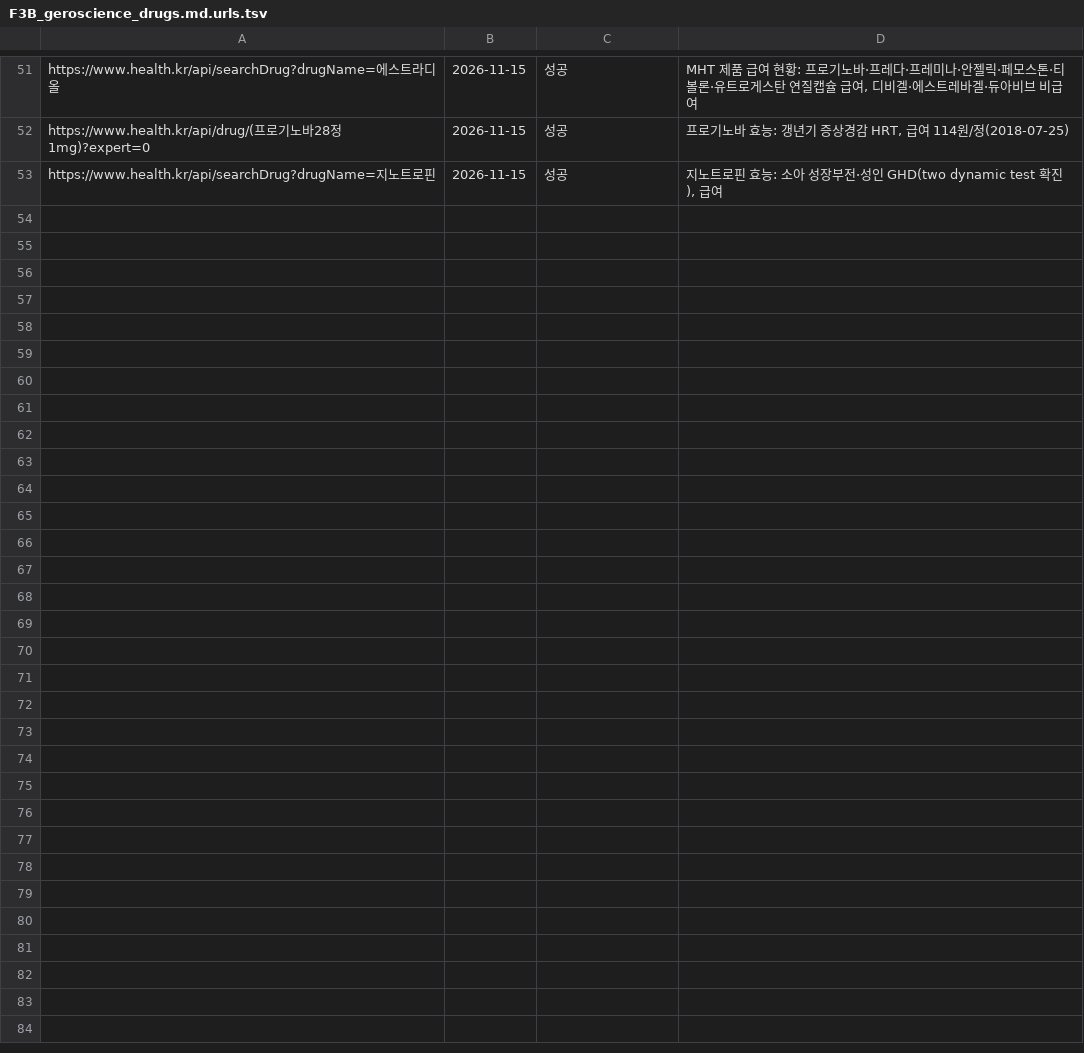
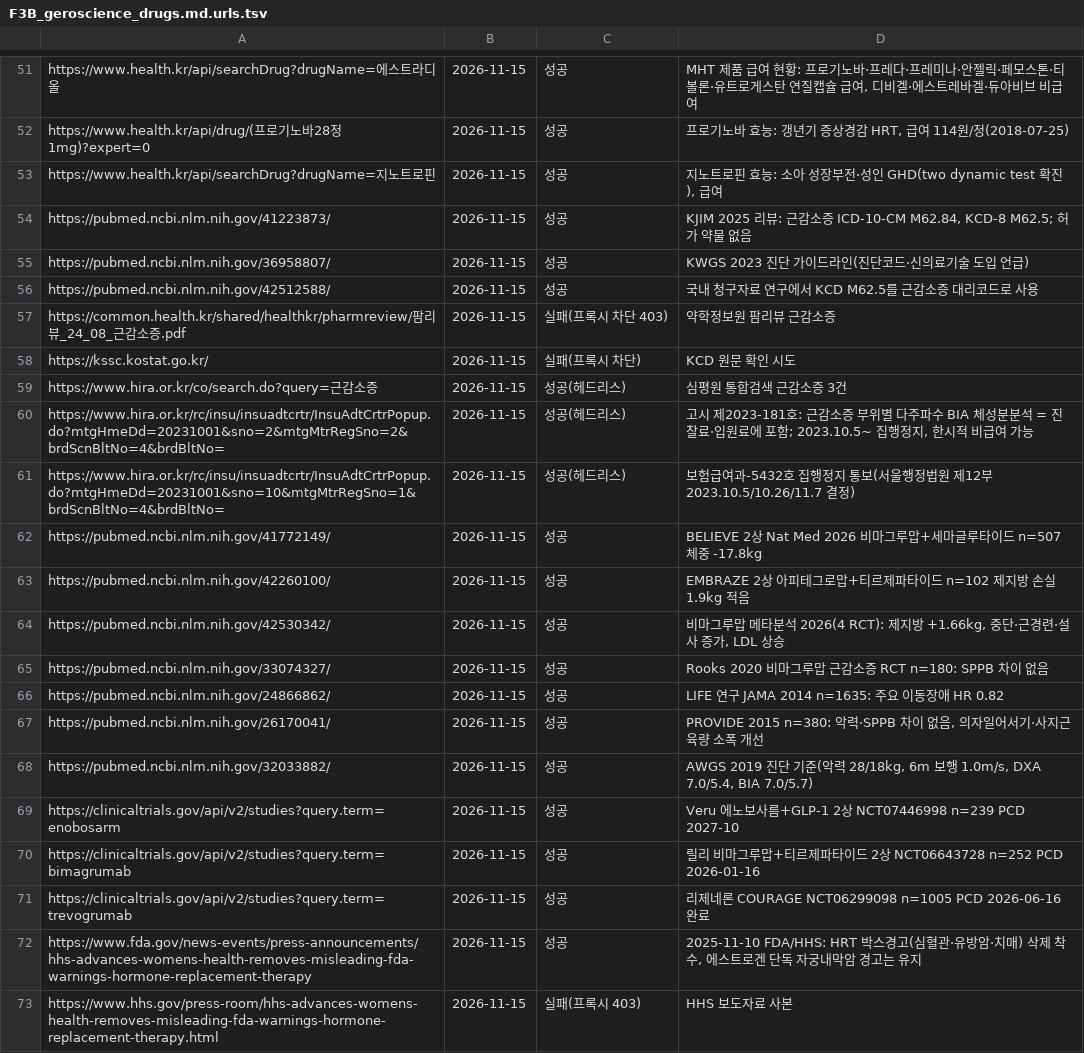
Before and after one commit to jammy2000/Gutflow, a TSV file: research/wellbeing_newbiz_2026/notes/F3B_geroscience_drugs.md.urls.tsv, drawn as a sheet; only a part is shown, gaps mark what is left out; the diff covers the shown part only; the diff names each change by its address in the sheet, - before the commit and + after, or states it on an @@ line.

```diff
--- a/research/wellbeing_newbiz_2026/notes/F3B_geroscience_drugs.md.urls.tsv
+++ b/research/wellbeing_newbiz_2026/notes/F3B_geroscience_drugs.md.urls.tsv
+row 54: https://pubmed.ncbi.nlm.nih.gov/41223873/ | 2026-11-15 | 성공 | KJIM 2025 리뷰: 근감소증 ICD-10-CM M62.84, KCD-8 M62.5; 허가 약물 없음
+row 55: https://pubmed.ncbi.nlm.nih.gov/36958807/ | 2026-11-15 | 성공 | KWGS 2023 진단 가이드라인(진단코드·신의료기술 도입 언급)
+row 56: https://pubmed.ncbi.nlm.nih.gov/42512588/ | 2026-11-15 | 성공 | 국내 청구자료 연구에서 KCD M62.5를 근감소증 대리코드로 사용
+row 57: https://common.health.kr/shared/healthkr/pharmreview/팜리뷰_24_08_근감소증.pdf | 2026-11-15 | 실패(프록시 차단 403) | 약학정보원 팜리뷰 근감소증
+row 58: https://kssc.kostat.go.kr/ | 2026-11-15 | 실패(프록시 차단) | KCD 원문 확인 시도
+row 59: https://www.hira.or.kr/co/search.do?query=근감소증 | 2026-11-15 | 성공(헤드리스) | 심평원 통합검색 근감소증 3건
+row 60: https://www.hira.or.kr/rc/insu/insuadtcrtr/InsuAdtCrtrPopup.do?mtgHmeDd=20231001&sno=2&mtgMtrRegSno=2&brdScnBltNo=4&brdBltNo= | 2026-11-15 | 성공(헤드리스) | 고시 제2023-181호: 근감소증 부위별 다주파수 BIA 체성분분석 = 진찰료·입원료에 포함; 2023.10.5~ 집행정지, 한시적 비급여 가능
+row 61: https://www.hira.or.kr/rc/insu/insuadtcrtr/InsuAdtCrtrPopup.do?mtgHmeDd=20231001&sno=10&mtgMtrRegSno=1&brdScnBltNo=4&brdBltNo= | 2026-11-15 | 성공(헤드리스) | 보험급여과-5432호 집행정지 통보(서울행정법원 제12부 2023.10.5/10.26/11.7 결정)
+row 62: https://pubmed.ncbi.nlm.nih.gov/41772149/ | 2026-11-15 | 성공 | BELIEVE 2상 Nat Med 2026 비마그루맙+세마글루타이드 n=507 체중 -17.8kg
+row 63: https://pubmed.ncbi.nlm.nih.gov/42260100/ | 2026-11-15 | 성공 | EMBRAZE 2상 아피테그로맙+티르제파타이드 n=102 제지방 손실 1.9kg 적음
+row 64: https://pubmed.ncbi.nlm.nih.gov/42530342/ | 2026-11-15 | 성공 | 비마그루맙 메타분석 2026(4 RCT): 제지방 +1.66kg, 중단·근경련·설사 증가, LDL 상승
+row 65: https://pubmed.ncbi.nlm.nih.gov/33074327/ | 2026-11-15 | 성공 | Rooks 2020 비마그루맙 근감소증 RCT n=180: SPPB 차이 없음
+row 66: https://pubmed.ncbi.nlm.nih.gov/24866862/ | 2026-11-15 | 성공 | LIFE 연구 JAMA 2014 n=1635: 주요 이동장애 HR 0.82
+row 67: https://pubmed.ncbi.nlm.nih.gov/26170041/ | 2026-11-15 | 성공 | PROVIDE 2015 n=380: 악력·SPPB 차이 없음, 의자일어서기·사지근육량 소폭 개선
+row 68: https://pubmed.ncbi.nlm.nih.gov/32033882/ | 2026-11-15 | 성공 | AWGS 2019 진단 기준(악력 28/18kg, 6m 보행 1.0m/s, DXA 7.0/5.4, BIA 7.0/5.7)
+row 69: https://clinicaltrials.gov/api/v2/studies?query.term=enobosarm | 2026-11-15 | 성공 | Veru 에노보사름+GLP-1 2상 NCT07446998 n=239 PCD 2027-10
+row 70: https://clinicaltrials.gov/api/v2/studies?query.term=bimagrumab | 2026-11-15 | 성공 | 릴리 비마그루맙+티르제파타이드 2상 NCT06643728 n=252 PCD 2026-01-16
+row 71: https://clinicaltrials.gov/api/v2/studies?query.term=trevogrumab | 2026-11-15 | 성공 | 리제네론 COURAGE NCT06299098 n=1005 PCD 2026-06-16 완료
+row 72: https://www.fda.gov/news-events/press-announcements/hhs-advances-womens-health-removes-misleading-fda-warnings-hormone-replacement-therapy | 2026-11-15 | 성공 | 2025-11-10 FDA/HHS: HRT 박스경고(심혈관·유방암·치매) 삭제 착수, 에스트로겐 단독 자궁내막암 경고는 유지
+row 73: https://www.hhs.gov/press-room/hhs-advances-womens-health-removes-misleading-fda-warnings-hormone-replacement-therapy.html | 2026-11-15 | 실패(프록시 403) | HHS 보도자료 사본
```
Also changed, not shown: 10 added rows elsewhere in this file, research/wellbeing_newbiz_2026/notes/F1D_enforce_market.md.urls.tsv, research/wellbeing_newbiz_2026/notes/F3C_procedures_tests.md.urls.tsv, 2 other files.
